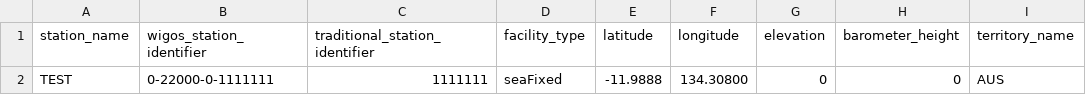
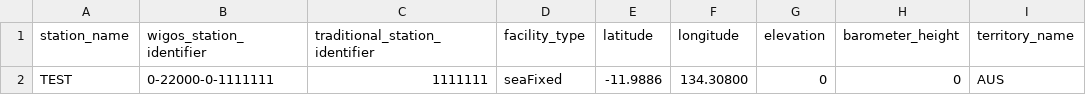
Before and after one commit to aodn/wis2box-aodn, a CSV file: wis2-pipeline/wis2box-data/metadata/station/integration_test.csv, drawn as a sheet; only a part is shown; the diff names each change by its address in the sheet, - before the commit and + after, or states it on an @@ line.

Commit message:
fix: update latitude coordinate for TEST station in integration_test.csv

```diff
--- a/wis2-pipeline/wis2box-data/metadata/station/integration_test.csv
+++ b/wis2-pipeline/wis2box-data/metadata/station/integration_test.csv
-E2 (latitude): -11.9888
+E2 (latitude): -11.9886
```
